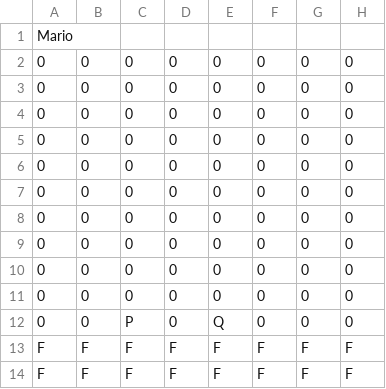
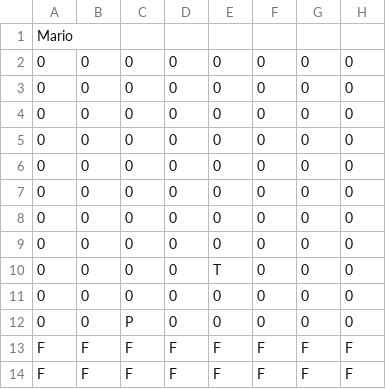
Before and after one commit to samarthlamba/Object_Oriented_Game_Architecture, a CSV file: src/resources/MarioLevel1.csv, drawn as a sheet; only a part is shown; the diff names each change by its address in the sheet, - before the commit and + after, or states it on an @@ line.

```diff
--- a/src/resources/MarioLevel1.csv
+++ b/src/resources/MarioLevel1.csv
-E10: 0
+E10: T
-E12: Q
+E12: 0
```
Also changed, not shown: 10 other files.
